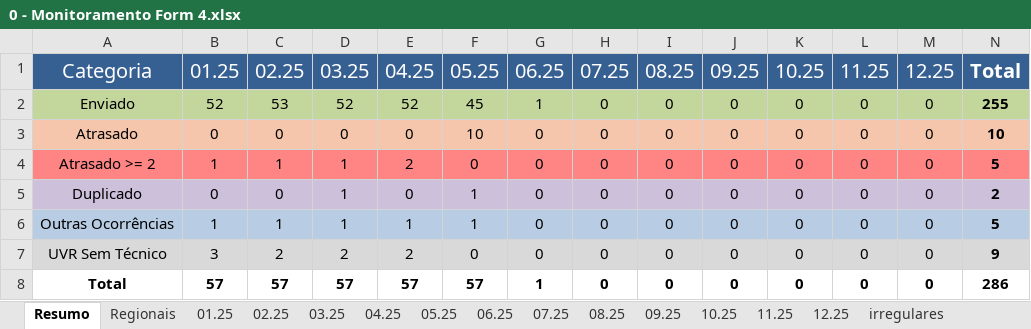
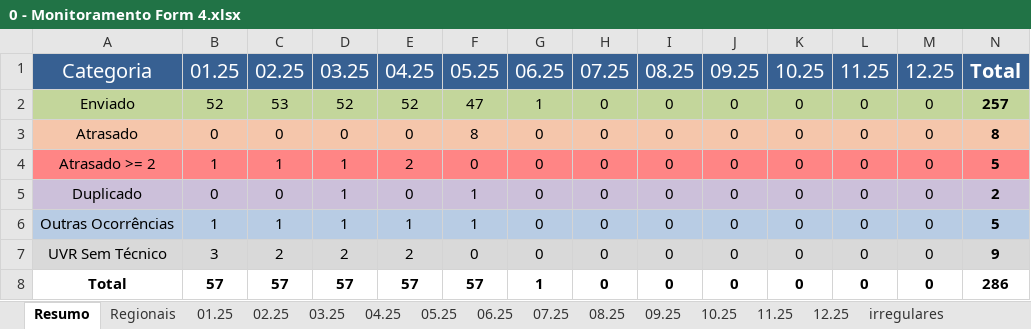
Before and after one commit to Josimarhdev/form_scripts, an Excel workbook: inputs/0 - Expansão/0 - Monitoramento Form 4.xlsx, sheet Resumo, drawn as a sheet; values as stored, in another font and other column widths than the file's, no borders; the diff names each change by its address in the sheet, - before the commit and + after, or states it on an @@ line.

```diff
--- a/inputs/0 - Expansão/0 - Monitoramento Form 4.xlsx (sheet Resumo)
+++ b/inputs/0 - Expansão/0 - Monitoramento Form 4.xlsx (sheet Resumo)
-F2: 45
+F2: 47
-N2: 255
+N2: 257
-F3: 10
+F3: 8
-N3: 10
+N3: 8
```
Also changed, not shown: sheet Regionais, sheet 05.25, sheet 03.25, formulas that keep their value, inputs/0 - GRS II/0 - Monitoramento Form 4.xlsx, outputs/belem_atualizado.xlsx, 14 other files.
